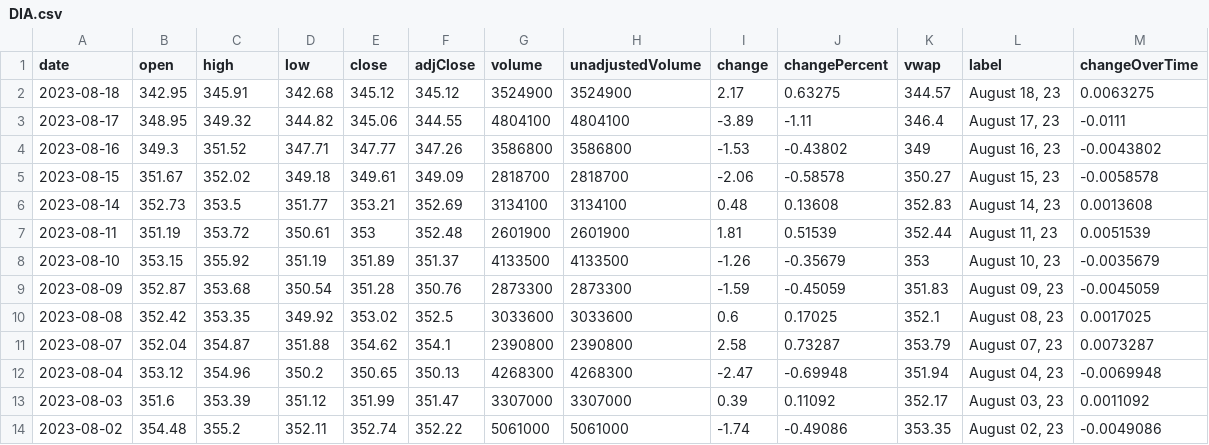
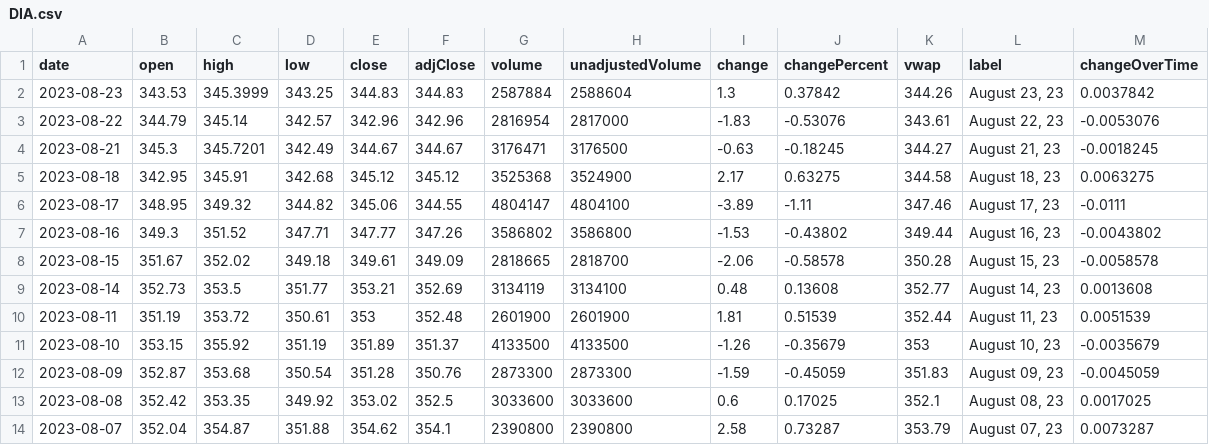
Before and after one commit to junyoung-sim/times, a CSV file: data/DIA.csv, drawn as a sheet; only a part is shown; the shorter side is filled out with more unchanged rows.

```diff
--- a/data/DIA.csv
+++ b/data/DIA.csv
@@ -1,7 +1,10 @@
 date,open,high,low,close,adjClose,volume,unadjustedVolume,change,changePercent,vwap,label,changeOverTime
-2023-08-18,342.95,345.91,342.68,345.12,345.12,3524900,3524900,2.17,0.63275,344.57,"August 18, 23",0.0063275
-2023-08-17,348.95,349.32,344.82,345.06,344.55,4804100,4804100,-3.89,-1.11,346.4,"August 17, 23",-0.0111
-2023-08-16,349.3,351.52,347.71,347.77,347.26,3586800,3586800,-1.53,-0.43802,349,"August 16, 23",-0.0043802
-2023-08-15,351.67,352.02,349.18,349.61,349.09,2818700,2818700,-2.06,-0.58578,350.27,"August 15, 23",-0.0058578
-2023-08-14,352.73,353.5,351.77,353.21,352.69,3134100,3134100,0.48,0.13608,352.83,"August 14, 23",0.0013608
+2023-08-23,343.53,345.3999,343.25,344.83,344.83,2587884,2588604,1.3,0.37842,344.26,"August 23, 23",0.0037842
+2023-08-22,344.79,345.14,342.57,342.96,342.96,2816954,2817000,-1.83,-0.53076,343.61,"August 22, 23",-0.0053076
+2023-08-21,345.3,345.7201,342.49,344.67,344.67,3176471,3176500,-0.63,-0.18245,344.27,"August 21, 23",-0.0018245
+2023-08-18,342.95,345.91,342.68,345.12,345.12,3525368,3524900,2.17,0.63275,344.58,"August 18, 23",0.0063275
+2023-08-17,348.95,349.32,344.82,345.06,344.55,4804147,4804100,-3.89,-1.11,347.46,"August 17, 23",-0.0111
+2023-08-16,349.3,351.52,347.71,347.77,347.26,3586802,3586800,-1.53,-0.43802,349.44,"August 16, 23",-0.0043802
+2023-08-15,351.67,352.02,349.18,349.61,349.09,2818665,2818700,-2.06,-0.58578,350.28,"August 15, 23",-0.0058578
+2023-08-14,352.73,353.5,351.77,353.21,352.69,3134119,3134100,0.48,0.13608,352.77,"August 14, 23",0.0013608
 2023-08-11,351.19,353.72,350.61,353,352.48,2601900,2601900,1.81,0.51539,352.44,"August 11, 23",0.0051539
```
Also changed, not shown: data/AAPL.csv, data/QQQ.csv, 5 other files.
